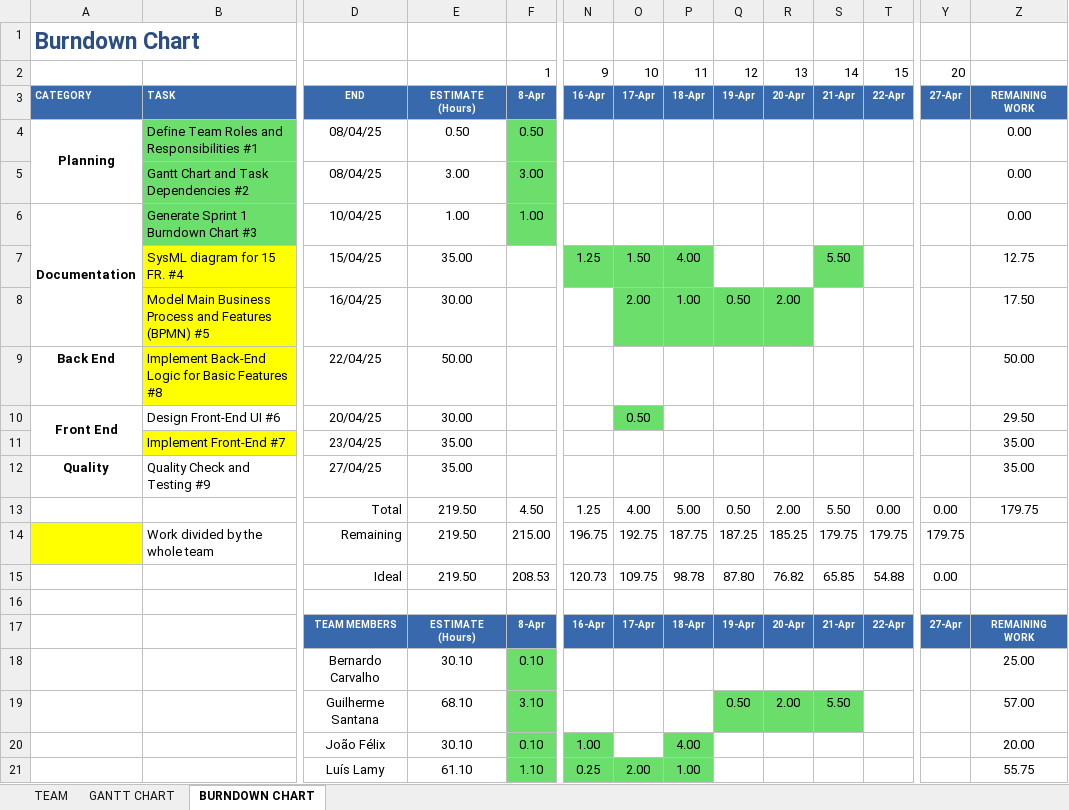
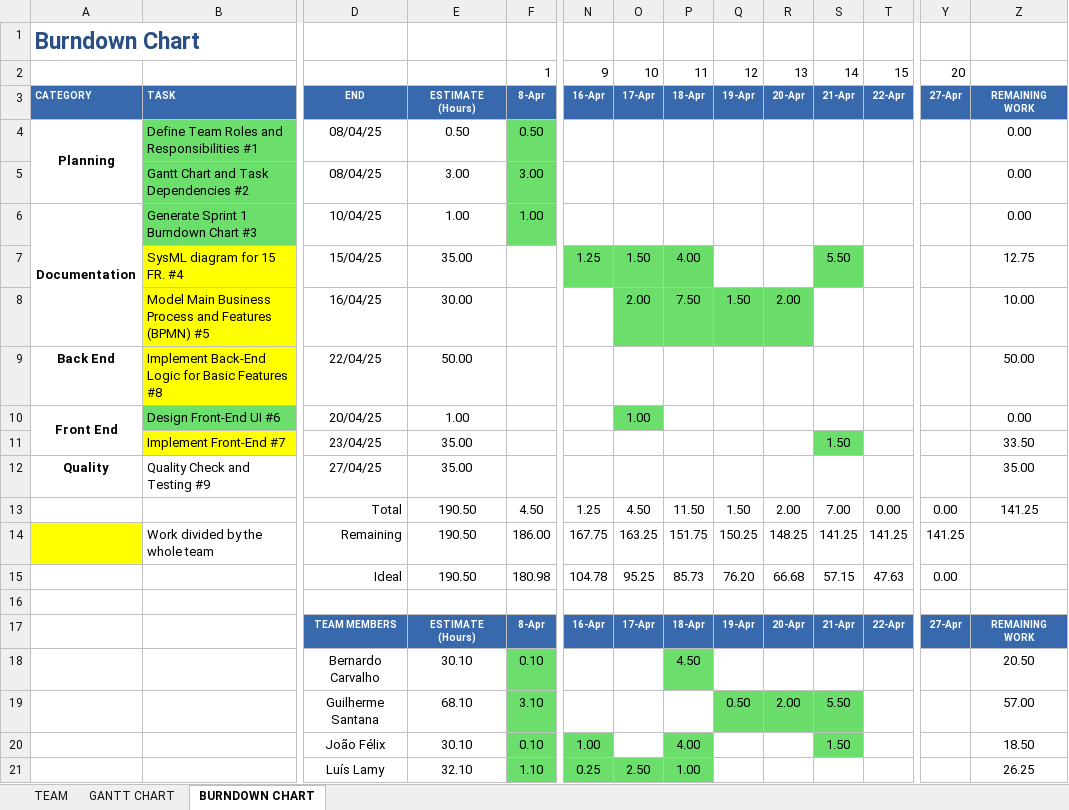
Before and after one commit to luislamy/msp, an Excel workbook: Charts.xlsx, sheet BURNDOWN CHART, drawn as a sheet; only a part is shown, gaps mark what is left out; values as stored, in another font and other column widths than the file's, no borders; charts and pictures not drawn; removed rows and columns are numbered as before the commit, all else as after; rows hold the shown columns only; the diff covers the shown part only; the diff names each change by its address in the sheet, - before the commit and + after, or states it on an @@ line.

Commit message:
Update Time

```diff
--- a/Charts.xlsx (sheet BURNDOWN CHART)
+++ b/Charts.xlsx (sheet BURNDOWN CHART)
-P8: 1.00
+P8: 7.50
-Q8: 0.50
+Q8: 1.50
-Z8: 17.50
+Z8: 10.00
-B10 fill: none
+B10 fill: #6BDE6B
-E10: 30.00
+E10: 1.00
-O10: 0.50
+O10: 1.00
-Z10: 29.50
+Z10: 0.00
-S11: (empty)
+S11: 1.50
-S11 fill: none
+S11 fill: #6BDE6B
-Z11: 35.00
+Z11: 33.50
-E13: 219.50
+E13: 190.50
-O13: 4.00
+O13: 4.50
-P13: 5.00
+P13: 11.50
-Q13: 0.50
+Q13: 1.50
-S13: 5.50
+S13: 7.00
-Z13: 179.75
+Z13: 141.25
-row 14:  | Work divided by the whole team | Remaining | 219.50 | 215.00 | 196.75 | 192.75 | 187.75 | 187.25 | 185.25 | 179.75 | 179.75 | 179.75
-row 15:  |  | Ideal | 219.50 | 208.53 | 120.73 | 109.75 | 98.78 | 87.80 | 76.82 | 65.85 | 54.88 | 0.00
+row 14:  | Work divided by the whole team | Remaining | 190.50 | 186.00 | 167.75 | 163.25 | 151.75 | 150.25 | 148.25 | 141.25 | 141.25 | 141.25
+row 15:  |  | Ideal | 190.50 | 180.98 | 104.78 | 95.25 | 85.73 | 76.20 | 66.68 | 57.15 | 47.63 | 0.00
-P18: (empty)
+P18: 4.50
-P18 fill: none
+P18 fill: #6BDE6B
-Z18: 25.00
+Z18: 20.50
-S20: (empty)
+S20: 1.50
-S20 fill: none
+S20 fill: #6BDE6B
-Z20: 20.00
+Z20: 18.50
-E21: 61.10
+E21: 32.10
-O21: 2.00
+O21: 2.50
-Z21: 55.75
+Z21: 26.25
```
Also changed, not shown: 2 added rows, 2 removed rows, 9 edited cells and cell formats elsewhere in this sheet, sheet GANTT CHART, charts or pictures.
